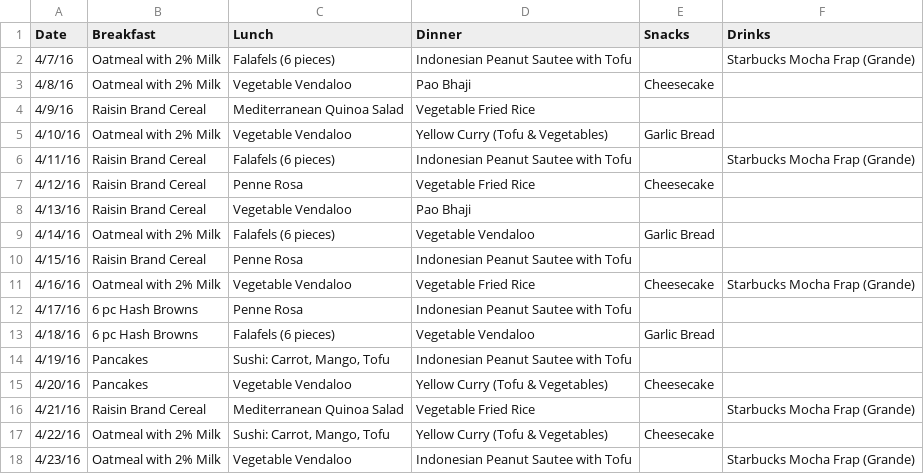
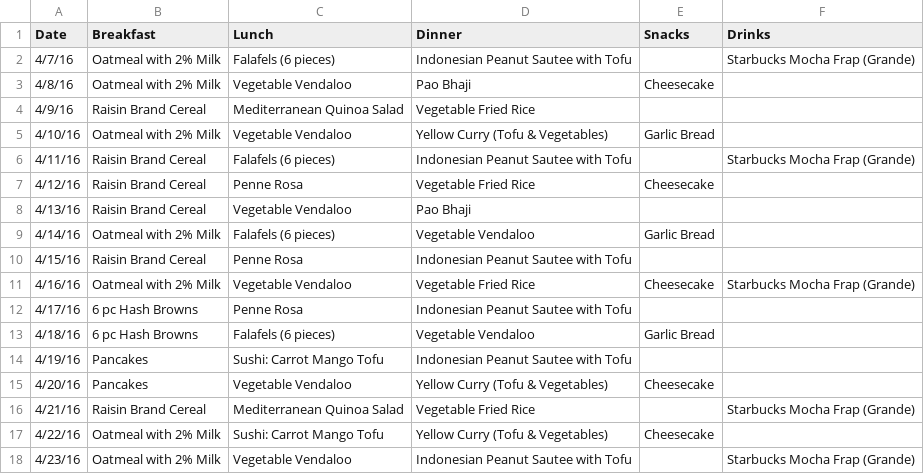
Before and after one commit to SudarshanGp/467_Final, a CSV file: app/static/res/curr_dataset_food_sudarshan.csv, drawn as a sheet.

```diff
--- a/app/static/res/curr_dataset_food_sudarshan.csv
+++ b/app/static/res/curr_dataset_food_sudarshan.csv
@@ -13,6 +13,6 @@ Date,Breakfast,Lunch,Dinner,Snacks,Drinks
 4/18/16,6 pc Hash Browns,Falafels (6 pieces),Vegetable Vendaloo,Garlic Bread,
-4/19/16,Pancakes,"Sushi: Carrot, Mango, Tofu",Indonesian Peanut Sautee with Tofu,,
+4/19/16,Pancakes,Sushi: Carrot Mango Tofu,Indonesian Peanut Sautee with Tofu,,
 4/20/16,Pancakes,Vegetable Vendaloo,Yellow Curry (Tofu & Vegetables),Cheesecake,
 4/21/16,Raisin Brand Cereal,Mediterranean Quinoa Salad,Vegetable Fried Rice,,Starbucks Mocha Frap (Grande)
-4/22/16,Oatmeal with 2% Milk,"Sushi: Carrot, Mango, Tofu",Yellow Curry (Tofu & Vegetables),Cheesecake,
+4/22/16,Oatmeal with 2% Milk,Sushi: Carrot Mango Tofu,Yellow Curry (Tofu & Vegetables),Cheesecake,
 4/23/16,Oatmeal with 2% Milk,Vegetable Vendaloo,Indonesian Peanut Sautee with Tofu,,Starbucks Mocha Frap (Grande)
```
Also changed, not shown: app/static/res/curr_dataset_food_aadhya.csv, app/static/res/curr_dataset_food_nihal.csv, 4 other files.
